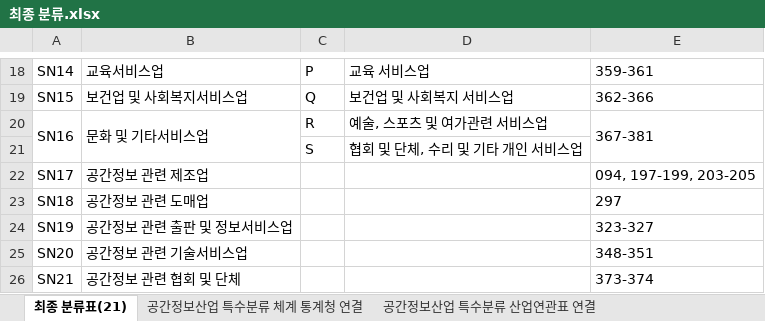
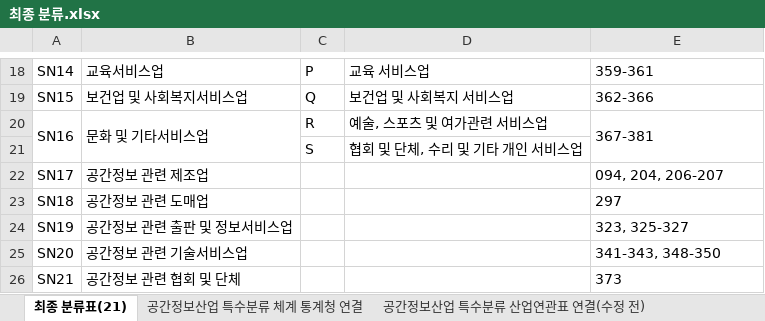
Before and after one commit to ehddy/spatial_information_project, an Excel workbook: 산업분류 최종/최종 분류.xlsx, sheet 최종 분류표(21), drawn as a sheet; only a part is shown, gaps mark what is left out; values as stored, in another font and other column widths than the file's, no borders; the diff names each change by its address in the sheet, - before the commit and + after, or states it on an @@ line.

```diff
--- a/산업분류 최종/최종 분류.xlsx (sheet 최종 분류표(21))
+++ b/산업분류 최종/최종 분류.xlsx (sheet 최종 분류표(21))
-sheet tab: 공간정보산업 특수분류 산업연관표 연결
+sheet tab: 공간정보산업 특수분류 산업연관표 연결(수정 전)
-E22: 094, 197-199, 203-205
+E22: 094, 204, 206-207
-E24: 323-327
+E24: 323, 325-327
-E25: 348-351
+E25: 341-343, 348-350
-E26: 373-374
+E26: 373
```
Also changed, not shown: other sheet tabs, 6 other files.
